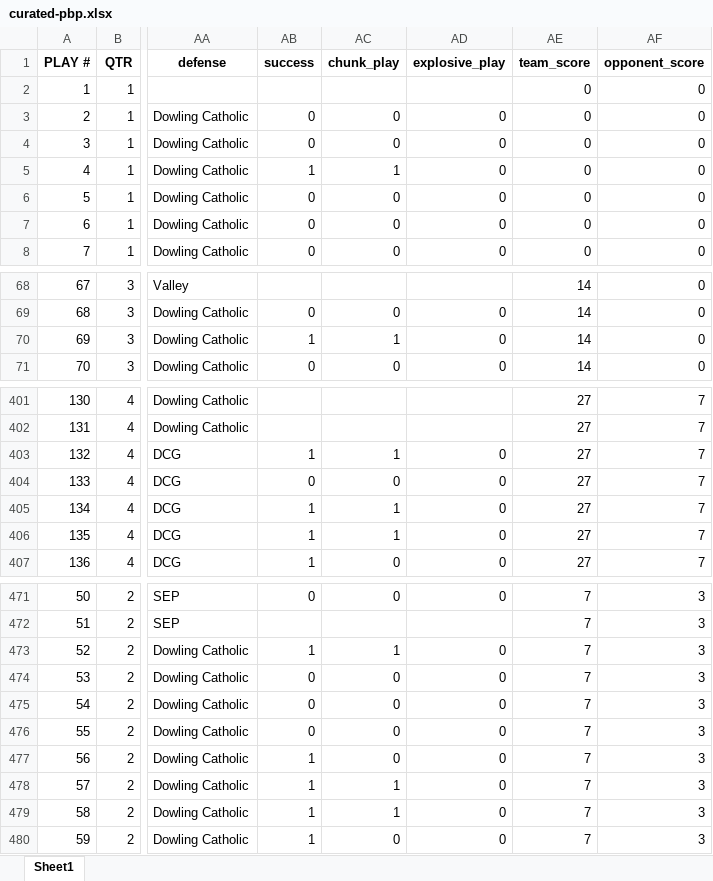
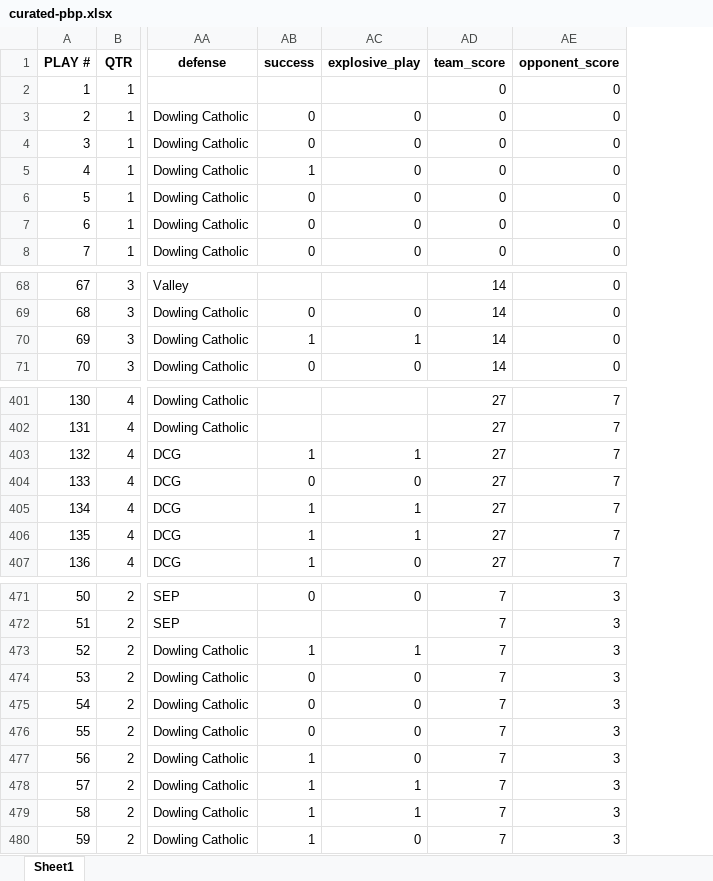
Before and after one commit to zcalvert29/Dowling-Football, an Excel workbook: curated-pbp.xlsx, sheet Sheet1, drawn as a sheet; only a part is shown, gaps mark what is left out; values as stored, in another font and other column widths than the file's, no borders; removed rows and columns are numbered as before the commit, all else as after; the diff covers the shown part only; the diff names each change by its address in the sheet, - before the commit and + after, or states it on an @@ line.

Commit message:
Data definition updates

```diff
--- a/curated-pbp.xlsx (sheet Sheet1)
+++ b/curated-pbp.xlsx (sheet Sheet1)
-column AC (chunk_play), rows 3-8: 0 | 0 | 1 | 0 | 0 | 0; rows 69-71: 0 | 1 | 0; rows 403-407: 1 | 0 | 1 | 1 | 0; rows 471-480: 0 |  | 1 | 0 | 0 | 0 | 0 | 1 | 1 | 0
-AC70 (explosive_play): 0
+AC70 (explosive_play): 1
-AC403 (explosive_play): 0
+AC403 (explosive_play): 1
-AC405:AC406 (explosive_play): 0
+AC405:AC406 (explosive_play): 1
-AC473 (explosive_play): 0
+AC473 (explosive_play): 1
-AC478:AC479 (explosive_play): 0
+AC478:AC479 (explosive_play): 1
```
Also changed, not shown: 23 edited cells elsewhere in this sheet, 3 other files.
